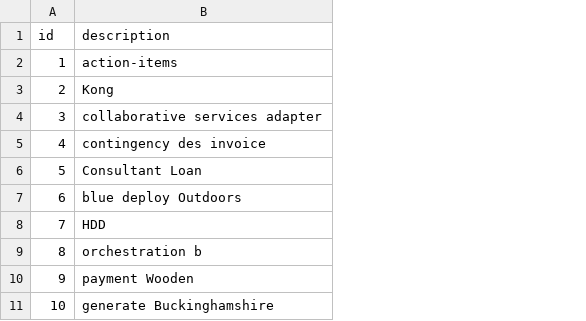
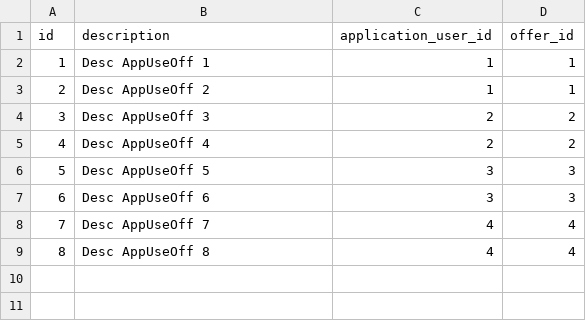
Before and after one commit to krft-me/api, a CSV file: src/main/resources/config/liquibase/fake-data/application_user_offer.csv, drawn as a sheet; removed rows and columns are numbered as before the commit, all else as after; the diff names each change by its address in the sheet, - before the commit and + after, or states it on an @@ line.

```diff
--- a/src/main/resources/config/liquibase/fake-data/application_user_offer.csv
+++ b/src/main/resources/config/liquibase/fake-data/application_user_offer.csv
+column C (application_user_id), rows 2-9: 1 | 1 | 2 | 2 | 3 | 3 | 4 | 4
+column D (offer_id), rows 2-9: 1 | 1 | 2 | 2 | 3 | 3 | 4 | 4
-B2 (description): action-items
+B2 (description): Desc AppUseOff 1
-B3 (description): Kong
+B3 (description): Desc AppUseOff 2
-B4 (description): collaborative services adapter
+B4 (description): Desc AppUseOff 3
-B5 (description): contingency des invoice
+B5 (description): Desc AppUseOff 4
-B6 (description): Consultant Loan
+B6 (description): Desc AppUseOff 5
-B7 (description): blue deploy Outdoors
+B7 (description): Desc AppUseOff 6
-B8 (description): HDD
+B8 (description): Desc AppUseOff 7
-B9 (description): orchestration b
+B9 (description): Desc AppUseOff 8
-row 10: 9 | payment Wooden
-row 11: 10 | generate Buckinghamshire
```
Also changed, not shown: src/main/resources/config/liquibase/fake-data/application_user.csv, 53 other files.
